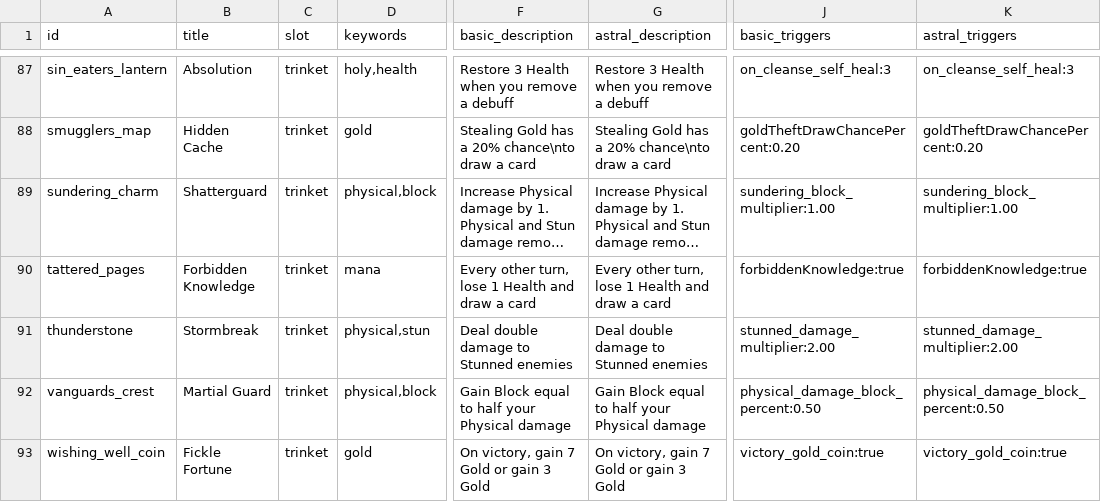
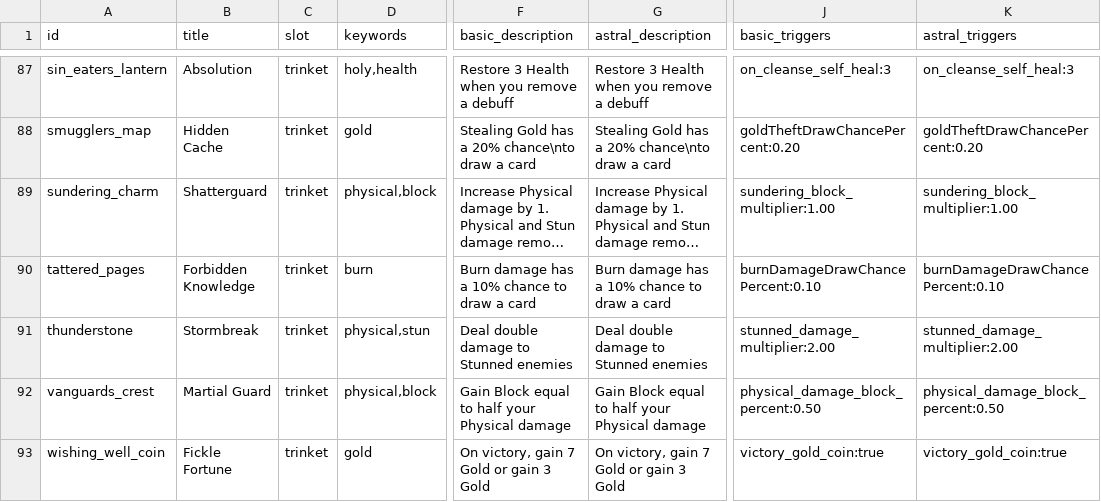
Before and after one commit to Talyen/Trinket, a TSV file: ContentManifest/affixes.tsv, drawn as a sheet; only a part is shown, gaps mark what is left out; long unchanged cells end in …; the diff names each change by its address in the sheet, - before the commit and + after, or states it on an @@ line.

Commit message:
feat(trinkets): draw from Burn with Tattered Pages
Replace the turn-start effect with a chance on each qualifying Burn packet.

```diff
--- a/ContentManifest/affixes.tsv
+++ b/ContentManifest/affixes.tsv
-D90 (keywords): mana
+D90 (keywords): burn
-F90 (basic_description): Every other turn, lose 1 Health and draw a card
+F90 (basic_description): Burn damage has a 10% chance to draw a card
-G90 (astral_description): Every other turn, lose 1 Health and draw a card
+G90 (astral_description): Burn damage has a 10% chance to draw a card
-J90 (basic_triggers): forbiddenKnowledge:true
+J90 (basic_triggers): burnDamageDrawChancePercent:0.10
-K90 (astral_triggers): forbiddenKnowledge:true
+K90 (astral_triggers): burnDamageDrawChancePercent:0.10
```
Also changed, not shown: ContentManifest/item_bases.tsv, 14 other files.
